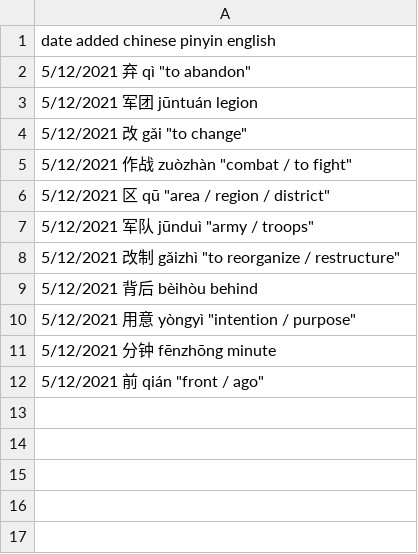
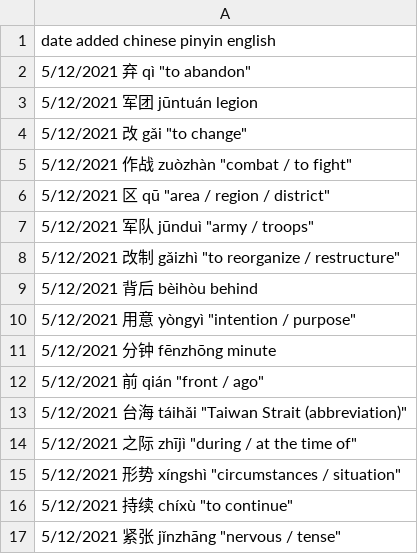
Before and after one commit to stephengrice/translations, a CSV file: dictionaries/chinese.csv, drawn as a sheet; the diff names each change by its address in the sheet, - before the commit and + after, or states it on an @@ line.

```diff
--- a/dictionaries/chinese.csv
+++ b/dictionaries/chinese.csv
+row 13: 5/12/2021 台海 táihǎi "Taiwan Strait (abbreviation)"
+row 14: 5/12/2021 之际 zhījì "during / at the time of"
+row 15: 5/12/2021 形势 xíngshì "circumstances / situation"
+row 16: 5/12/2021 持续 chíxù "to continue"
+row 17: 5/12/2021 紧张 jǐnzhāng "nervous / tense"
```
Also changed, not shown: 2 other files.
